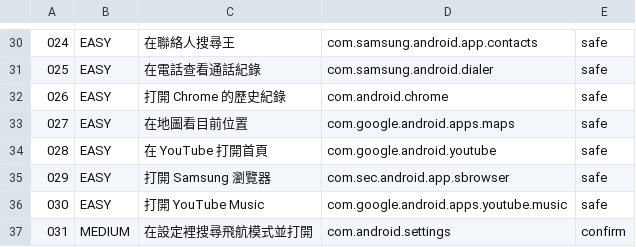
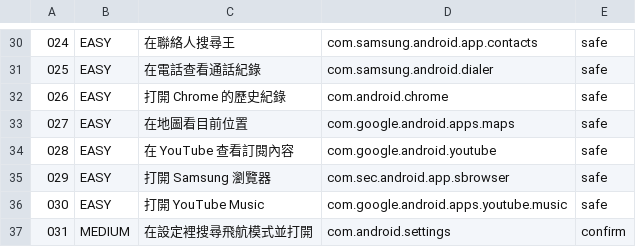
Before and after one commit to AXIIIlll/wae-agent, a TSV file: app/src/main/assets/open_source_ai_databases/ui_benchmark_tasks.tsv, drawn as a sheet; only a part is shown, gaps mark what is left out.

Commit message:
fix(benchmark): 028 改為「在 YouTube 查看訂閱內容」（原本的「打開首頁」與 008 重複且無操作）

```diff
--- a/app/src/main/assets/open_source_ai_databases/ui_benchmark_tasks.tsv
+++ b/app/src/main/assets/open_source_ai_databases/ui_benchmark_tasks.tsv
@@ -33,3 +33,3 @@
 027	EASY	在地圖看目前位置	com.google.android.apps.maps	safe
-028	EASY	在 YouTube 打開首頁	com.google.android.youtube	safe
+028	EASY	在 YouTube 查看訂閱內容	com.google.android.youtube	safe
 029	EASY	打開 Samsung 瀏覽器	com.sec.android.app.sbrowser	safe
```
Also changed, not shown: benchmark/tasks_100.tsv.
